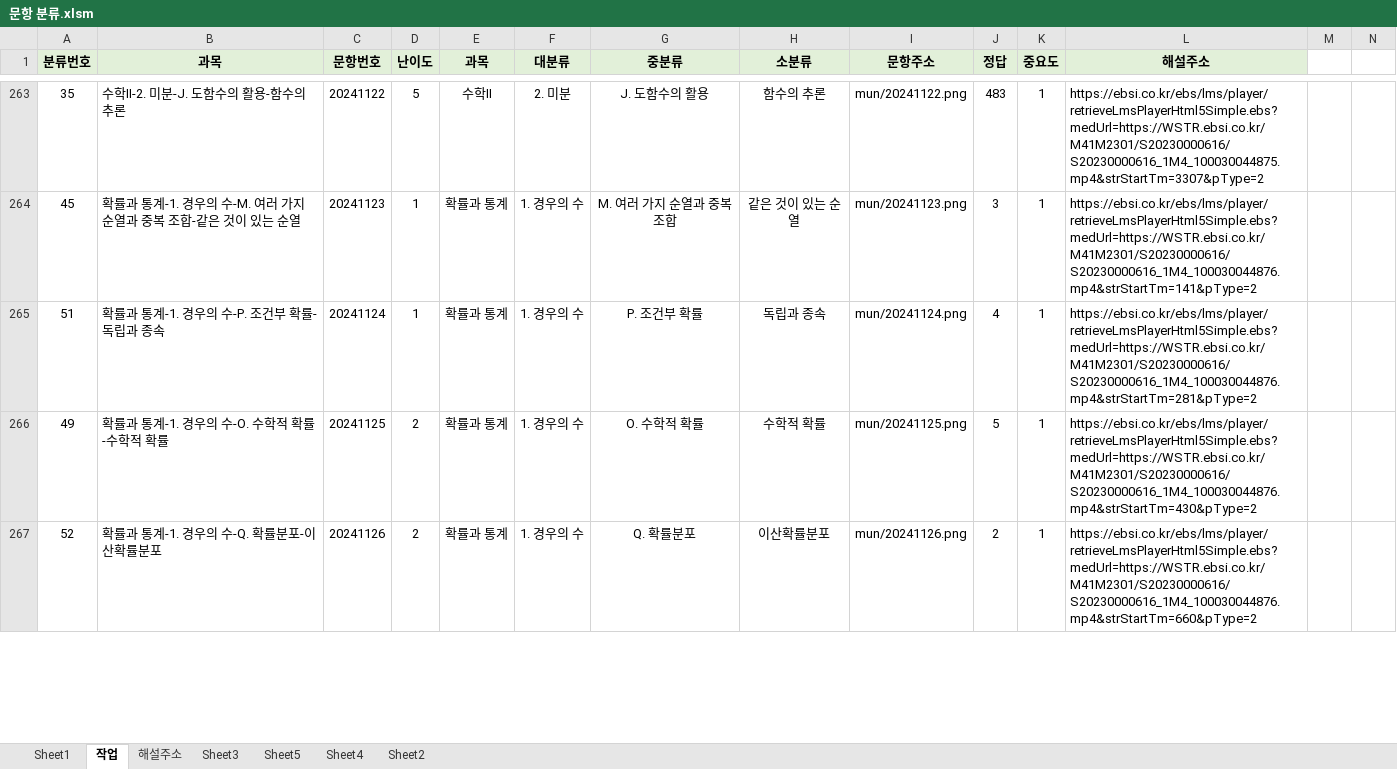
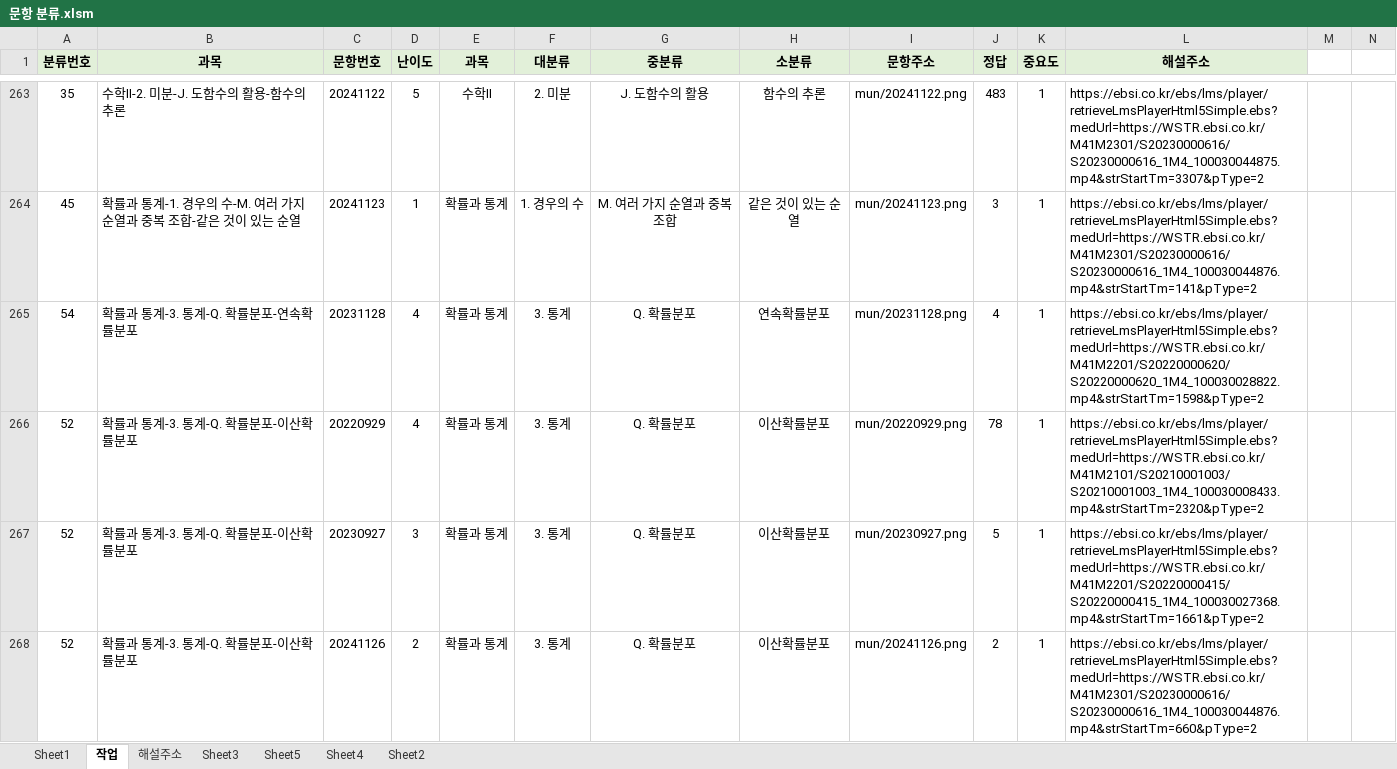
Before and after one commit to keyhoney/gaesaegi, an Excel workbook: 문항 분류.xlsm, sheet 작업, drawn as a sheet; only a part is shown, gaps mark what is left out; values as stored, in another font and other column widths than the file's, no borders; charts and pictures and conditional formats not drawn; removed rows and columns are numbered as before the commit, all else as after; rows hold the shown columns only; the diff covers the shown part only; the diff names each change by its address in the sheet, - before the commit and + after, or states it on an @@ line.

```diff
--- a/문항 분류.xlsm (sheet 작업)
+++ b/문항 분류.xlsm (sheet 작업)
-row 265: 51 | 확률과 통계-1. 경우의 수-P. 조건부 확률-독립과 종속 | 20241124 | 1 | 확률과 통계 | 1. 경우의 수 | P. 조건부 확률 | 독립과 종속 | mun/20241124.png | 4 | 1 | https://ebsi.co.kr/ebs/lms/player/retrieveLmsPlayerHtml5Simple.ebs?medUrl=https://WSTR.ebsi.co.kr/M41M2301/S20230000616/S20230000616_1M4_100030044876.mp4&strStartTm=281&pType=2
-row 266: 49 | 확률과 통계-1. 경우의 수-O. 수학적 확률-수학적 확률 | 20241125 | 2 | 확률과 통계 | 1. 경우의 수 | O. 수학적 확률 | 수학적 확률 | mun/20241125.png | 5 | 1 | https://ebsi.co.kr/ebs/lms/player/retrieveLmsPlayerHtml5Simple.ebs?medUrl=https://WSTR.ebsi.co.kr/M41M2301/S20230000616/S20230000616_1M4_100030044876.mp4&strStartTm=430&pType=2
+row 265: 54 | 확률과 통계-3. 통계-Q. 확률분포-연속확률분포 | 20231128 | 4 | 확률과 통계 | 3. 통계 | Q. 확률분포 | 연속확률분포 | mun/20231128.png | 4 | 1 | https://ebsi.co.kr/ebs/lms/player/retrieveLmsPlayerHtml5Simple.ebs?medUrl=https://WSTR.ebsi.co.kr/M41M2201/S20220000620/S20220000620_1M4_100030028822.mp4&strStartTm=1598&pType=2
+row 266: 52 | 확률과 통계-3. 통계-Q. 확률분포-이산확률분포 | 20220929 | 4 | 확률과 통계 | 3. 통계 | Q. 확률분포 | 이산확률분포 | mun/20220929.png | 78 | 1 | https://ebsi.co.kr/ebs/lms/player/retrieveLmsPlayerHtml5Simple.ebs?medUrl=https://WSTR.ebsi.co.kr/M41M2101/S20210001003/S20210001003_1M4_100030008433.mp4&strStartTm=2320&pType=2
+row 267: 52 | 확률과 통계-3. 통계-Q. 확률분포-이산확률분포 | 20230927 | 3 | 확률과 통계 | 3. 통계 | Q. 확률분포 | 이산확률분포 | mun/20230927.png | 5 | 1 | https://ebsi.co.kr/ebs/lms/player/retrieveLmsPlayerHtml5Simple.ebs?medUrl=https://WSTR.ebsi.co.kr/M41M2201/S20220000415/S20220000415_1M4_100030027368.mp4&strStartTm=1661&pType=2
-B268 (과목): 확률과 통계-1. 경우의 수-Q. 확률분포-이산확률분포
+B268 (과목): 확률과 통계-3. 통계-Q. 확률분포-이산확률분포
-F268 (대분류): 1. 경우의 수
+F268 (대분류): 3. 통계
```
Also changed, not shown: 45 added rows, 46 removed rows, 62 edited cells and cell formats elsewhere in this sheet, sheet Sheet1, sheet Sheet3, formulas that keep their value, 1 other file.
